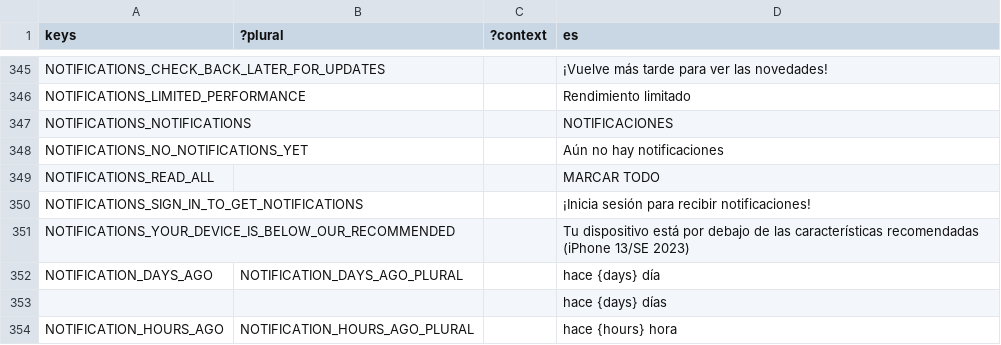
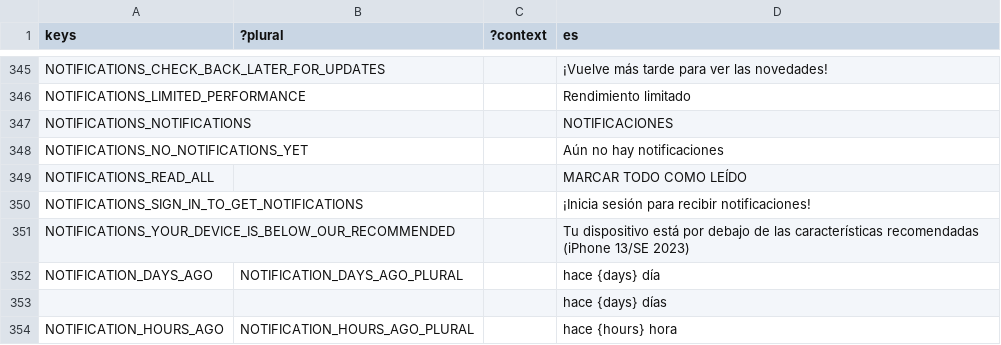
Before and after one commit to decentraland/godot-explorer, a CSV file: godot/locale/es.csv, drawn as a sheet; only a part is shown, gaps mark what is left out; the diff names each change by its address in the sheet, - before the commit and + after, or states it on an @@ line.

Commit message:
revert: restore the original ES/PT wording for NOTIFICATIONS_READ_ALL
Shortening these to "MARCAR TODO" / "MARCAR TUDO" put our only remaining edit
two lines away from the NOTIFICATIONS_NOTIFICATIONS change in PR #2826, inside
git's default context, so all three catalogues would have conflicted on merge.

The redesign owns this header now, including whether the string needs to be
shorter for it. ES/PT go back to main's wording; the catalogues differ from main
only by PROFILE_ACCEPT, which lives in an unrelated part of the file.

```diff
--- a/godot/locale/es.csv
+++ b/godot/locale/es.csv
-D349 (es): MARCAR TODO
+D349 (es): MARCAR TODO COMO LEÍDO
```
Also changed, not shown: godot/locale/pt_BR.csv.
